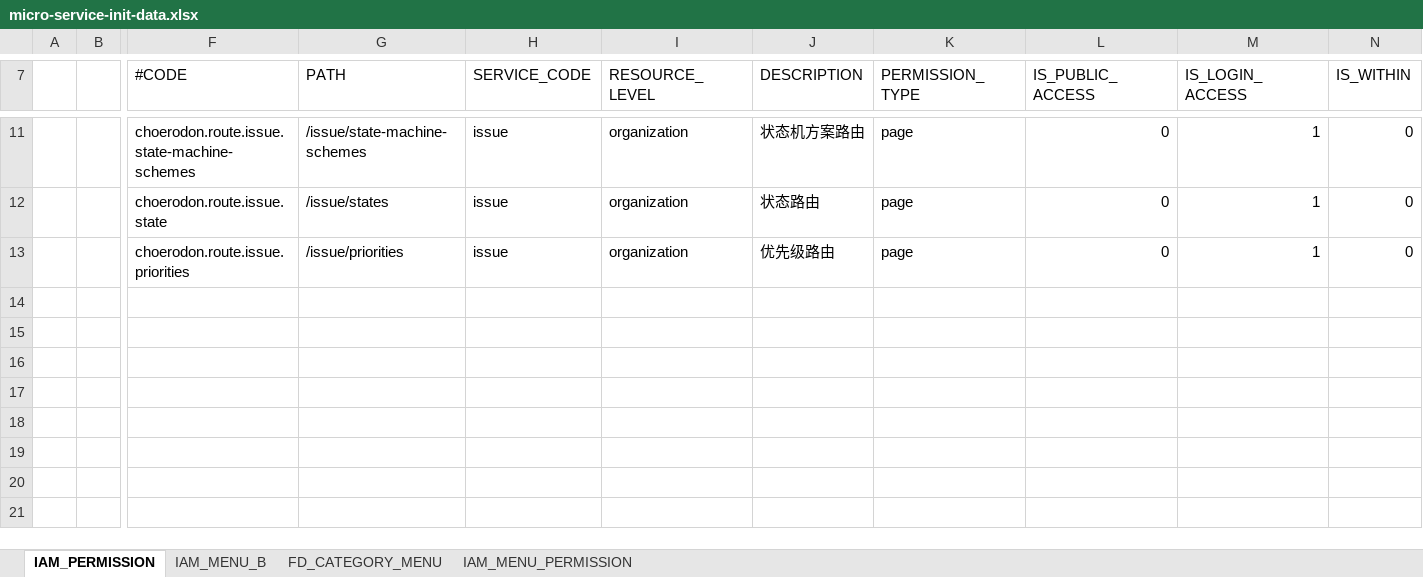
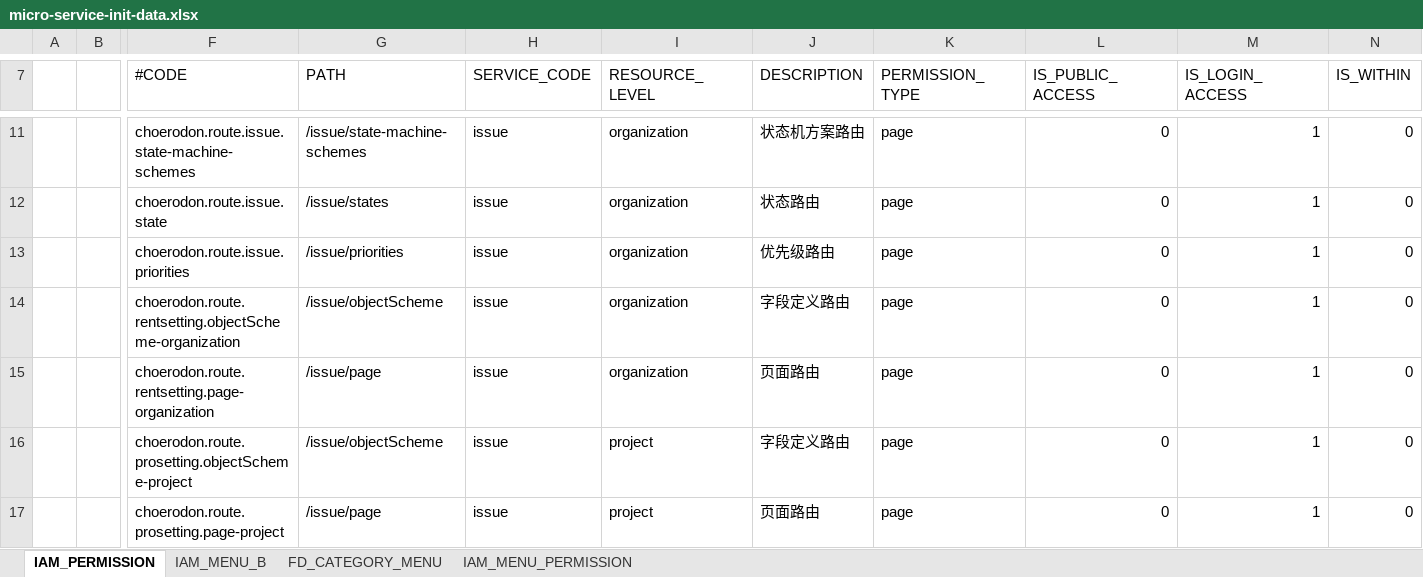
Before and after one commit to choerodon/issue-service, an Excel workbook: src/main/resources/script/front/micro-service-init-data.xlsx, sheet IAM_PERMISSION, drawn as a sheet; only a part is shown, gaps mark what is left out; values as stored, in another font and other column widths than the file's, no borders; rows hold the shown columns only; the diff names each change by its address in the sheet, - before the commit and + after, or states it on an @@ line.

```diff
--- a/src/main/resources/script/front/micro-service-init-data.xlsx (sheet IAM_PERMISSION)
+++ b/src/main/resources/script/front/micro-service-init-data.xlsx (sheet IAM_PERMISSION)
+row 14:  |  | choerodon.route.rentsetting.objectScheme-organization | /issue/objectScheme | issue | organization | 字段定义路由 | page | 0 | 1 | 0
+row 15:  |  | choerodon.route.rentsetting.page-organization | /issue/page | issue | organization | 页面路由 | page | 0 | 1 | 0
+row 16:  |  | choerodon.route.prosetting.objectScheme-project | /issue/objectScheme | issue | project | 字段定义路由 | page | 0 | 1 | 0
+row 17:  |  | choerodon.route.prosetting.page-project | /issue/page | issue | project | 页面路由 | page | 0 | 1 | 0
```
Also changed, not shown: sheet IAM_MENU_B, sheet FD_CATEGORY_MENU, sheet IAM_MENU_PERMISSION, 47 other files.
